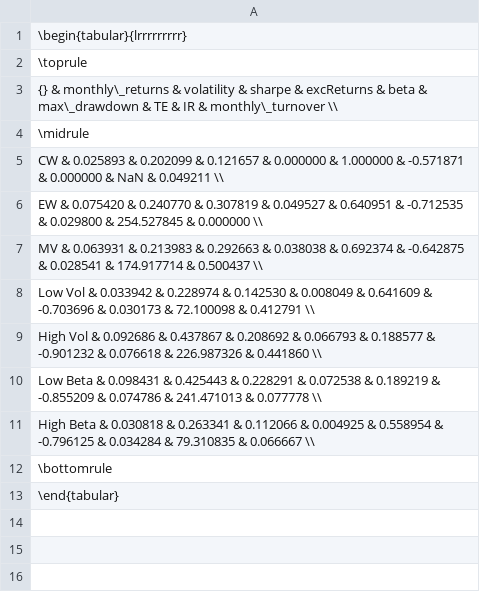
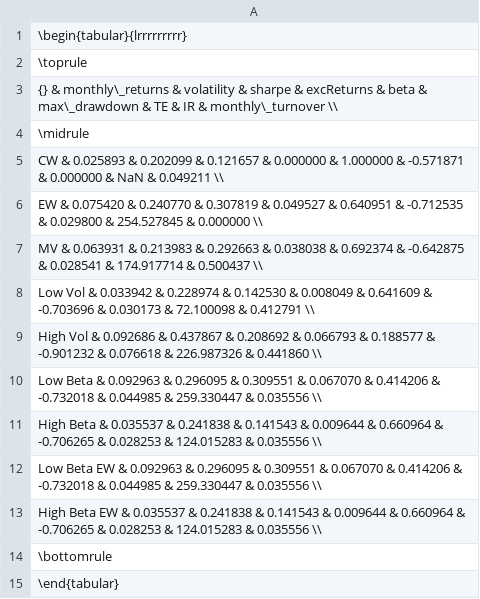
Before and after one commit to GuillaumePv/lowbeta_cryptocurrency, a CSV file: latex/df_metrics_20_1e6_reb30.csv, drawn as a sheet; the diff names each change by its address in the sheet, - before the commit and + after, or states it on an @@ line.

```diff
--- a/latex/df_metrics_20_1e6_reb30.csv
+++ b/latex/df_metrics_20_1e6_reb30.csv
-A10: …Beta & 0.098431 & 0.425443 & 0.228291 & 0.072538 & 0.189219 & -0.855209 & 0.074786 & 241.471013 & 0.077778 \\
+A10: …Beta & 0.092963 & 0.296095 & 0.309551 & 0.067070 & 0.414206 & -0.732018 & 0.044985 & 259.330447 & 0.035556 \\
-A11: …Beta & 0.030818 & 0.263341 & 0.112066 & 0.004925 & 0.558954 & -0.796125 & 0.034284 & 79.310835 & 0.066667 \\
+A11: …Beta & 0.035537 & 0.241838 & 0.141543 & 0.009644 & 0.660964 & -0.706265 & 0.028253 & 124.015283 & 0.035556 \\
+row 12: Low Beta EW & 0.092963 & 0.296095 & 0.309551 & 0.067070 & 0.414206 & -0.732018 & 0.044985 & 259.330447 & 0.035556 \\
+row 13: High Beta EW & 0.035537 & 0.241838 & 0.141543 & 0.009644 & 0.660964 & -0.706265 & 0.028253 & 124.015283 & 0.035556 \\
```
Also changed, not shown: data/processed/df_metrics_20_1e6.csv, data/processed/df_metrics_20_1e6_reb30.csv, 25 other files.
